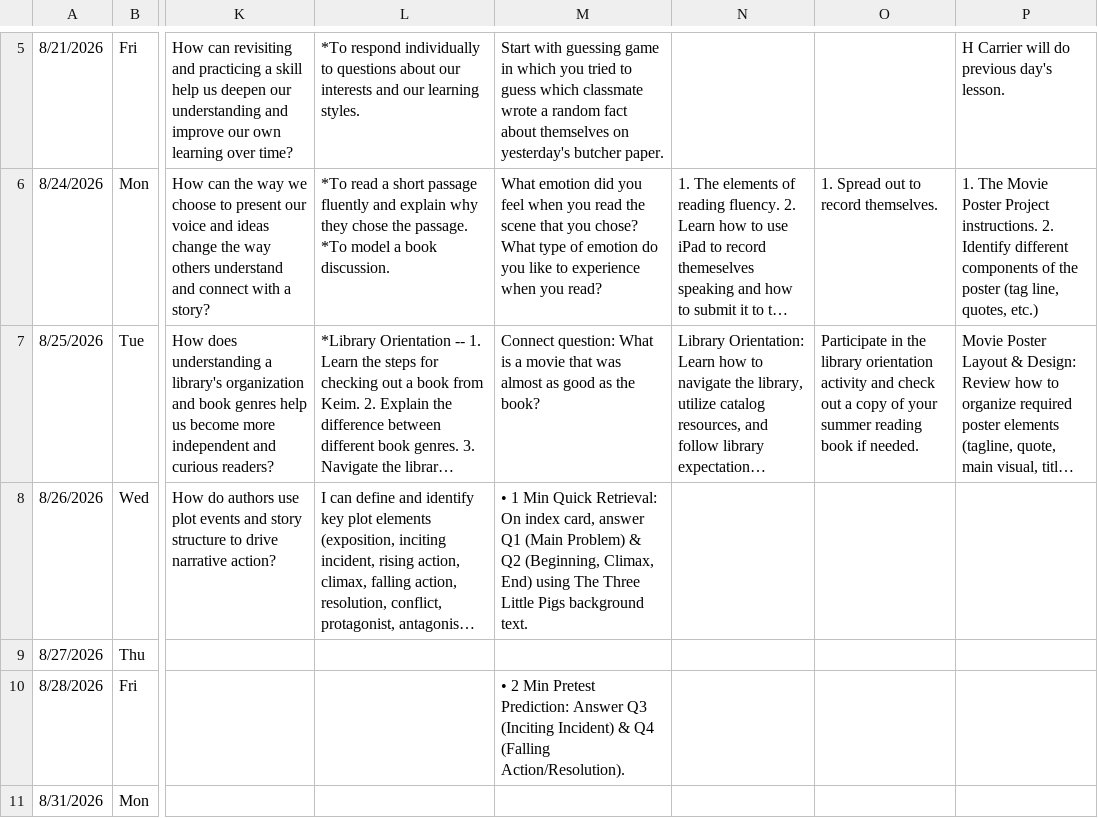
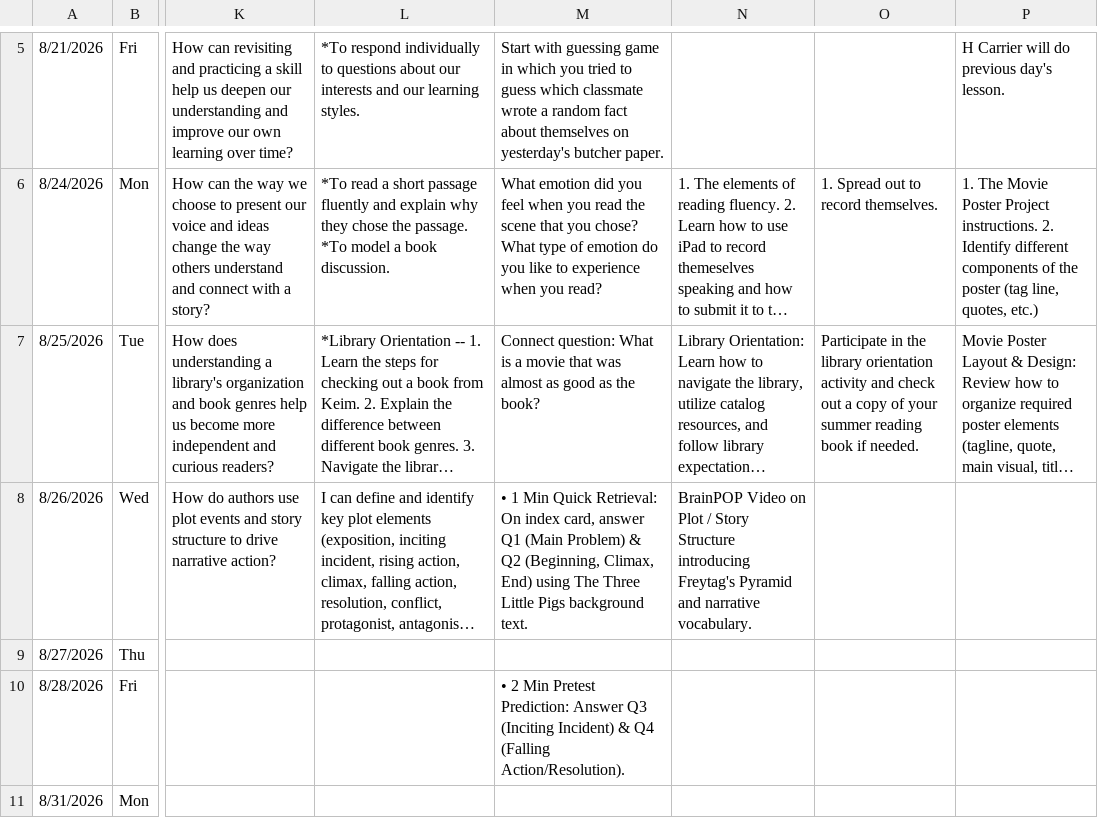
Before and after one commit to kimberlyjmartin/2026_Lesson_Planner_Calendar, a CSV file: daily_planner.csv, drawn as a sheet; only a part is shown, gaps mark what is left out; long unchanged cells end in …; the diff names each change by its address in the sheet, - before the commit and + after, or states it on an @@ line.

Commit message:
Auto-sync Daily Planner — 2026-08-24T03:34:37.229Z

```diff
--- a/daily_planner.csv
+++ b/daily_planner.csv
-N8: (empty)
+N8: BrainPOP Video on Plot / Story Structure introducing Freytag's Pyramid and narrative vocabulary.
```
